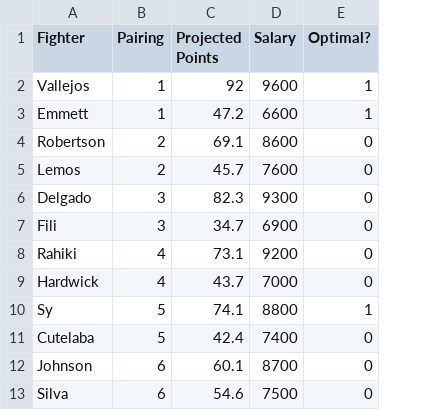
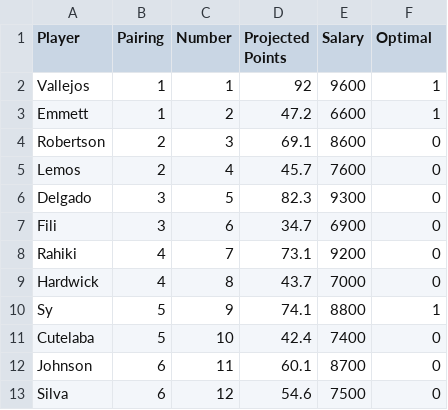
Before and after one commit to jackdaiker7/Sharp-Slate, a CSV file: data/ufc-players.csv, drawn as a sheet; only a part is shown; addresses are those after the commit; the diff names each change by its address in the sheet, - before the commit and + after, or states it on an @@ line.

Commit message:
Update ufc-players.csv

```diff
--- a/data/ufc-players.csv
+++ b/data/ufc-players.csv
+column C (Number), rows 2-13: 1 | 2 | 3 | 4 | 5 | 6 | 7 | 8 | 9 | 10 | 11 | 12
-A1: Fighter
+A1: Player
-F1: Optimal?
+F1: Optimal
```
